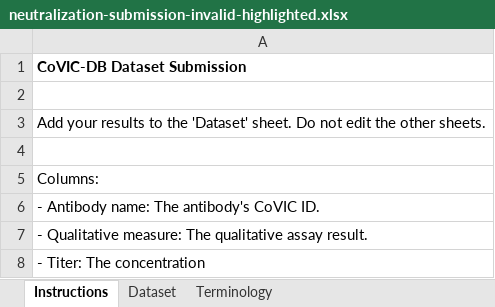
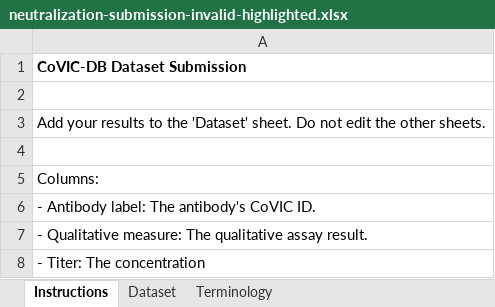
Before and after one commit to jamesaoverton/covic-db-tool-prototype, an Excel workbook: examples/neutralization-submission-invalid-highlighted.xlsx, sheet Instructions, drawn as a sheet; values as stored, in another font and other column widths than the file's, no borders; the diff names each change by its address in the sheet, - before the commit and + after, or states it on an @@ line.

```diff
--- a/examples/neutralization-submission-invalid-highlighted.xlsx (sheet Instructions)
+++ b/examples/neutralization-submission-invalid-highlighted.xlsx (sheet Instructions)
-A6: - Antibody name: The antibody's CoVIC ID.
+A6: - Antibody label: The antibody's CoVIC ID.
```
Also changed, not shown: sheet Dataset, examples/VLP-ELISA-submission-valid.xlsx, examples/neutralization-submission-invalid.xlsx, 11 other files.
